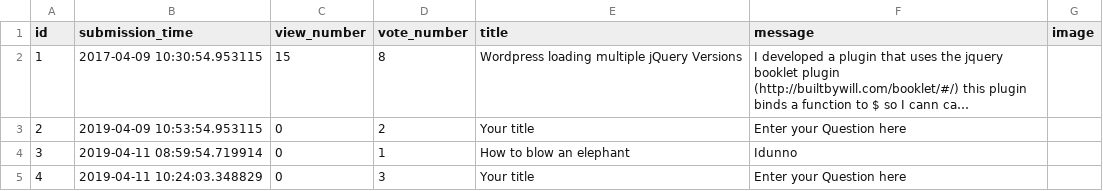
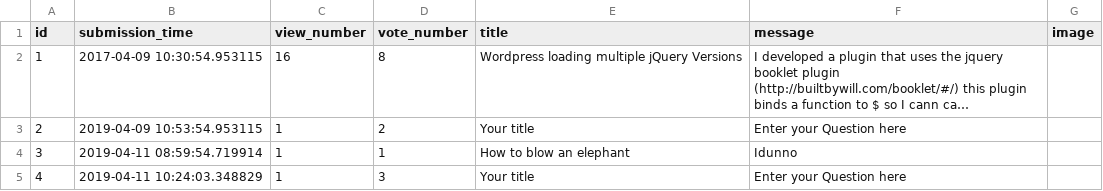
Before and after one commit to Flup3r/ask-mate-python, a CSV file: sample_data/question.csv, drawn as a sheet; long unchanged cells end in …; the diff names each change by its address in the sheet, - before the commit and + after, or states it on an @@ line.

```diff
--- a/sample_data/question.csv
+++ b/sample_data/question.csv
-C2 (view_number): 15
+C2 (view_number): 16
-C3:C5 (view_number): 0
+C3:C5 (view_number): 1
```
Also changed, not shown: 3 other files.
